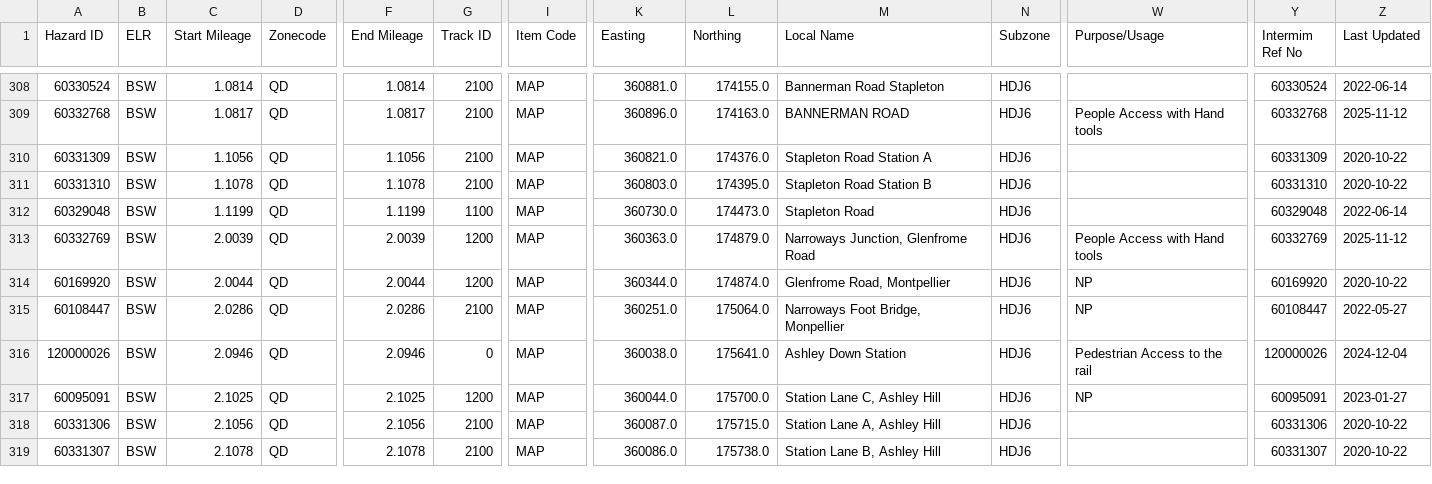
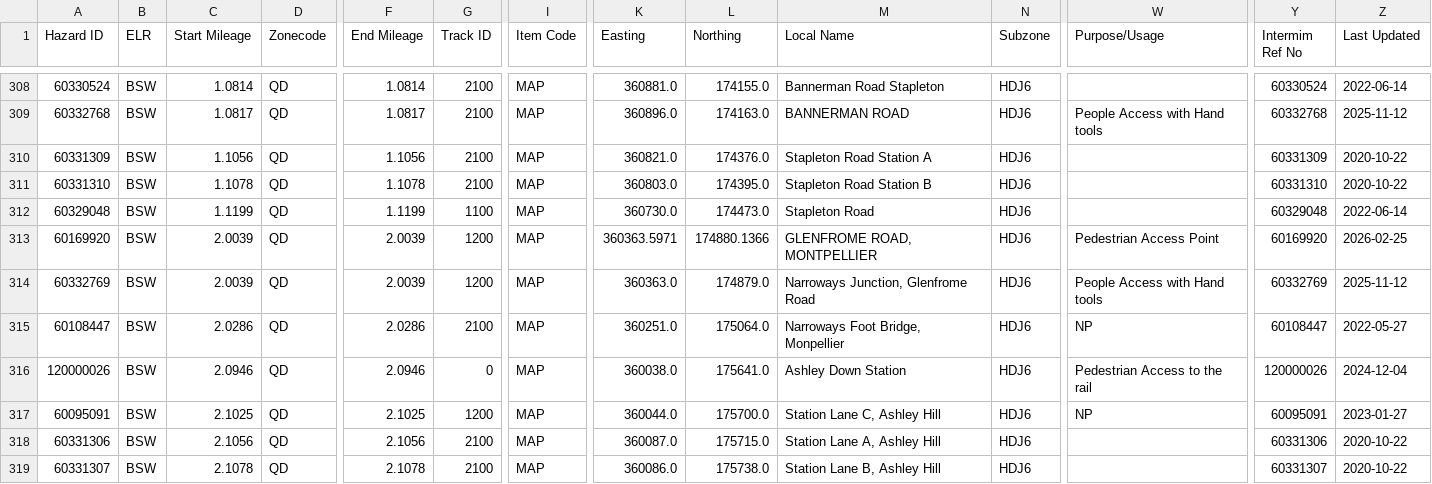
Before and after one commit to infrastructureclub/nr-national-hazard-directory, a CSV file: data/QD/coreData.csv, drawn as a sheet; only a part is shown, gaps mark what is left out; removed rows and columns are numbered as before the commit, all else as after; rows hold the shown columns only; the diff names each change by its address in the sheet, - before the commit and + after, or states it on an @@ line.

Commit message:
Automatic NRNHD data update

```diff
--- a/data/QD/coreData.csv
+++ b/data/QD/coreData.csv
+row 313: 60169920 | BSW | 2.0039 | QD | 2.0039 | 1200 | MAP | 360363.5971 | 174880.1366 | GLENFROME ROAD, MONTPELLIER | HDJ6 | Pedestrian Access Point | 60169920 | 2026-02-25
-row 314: 60169920 | BSW | 2.0044 | QD | 2.0044 | 1200 | MAP | 360344.0 | 174874.0 | Glenfrome Road, Montpellier | HDJ6 | NP | 60169920 | 2020-10-22
```
Also changed, not shown: 1 other file.
